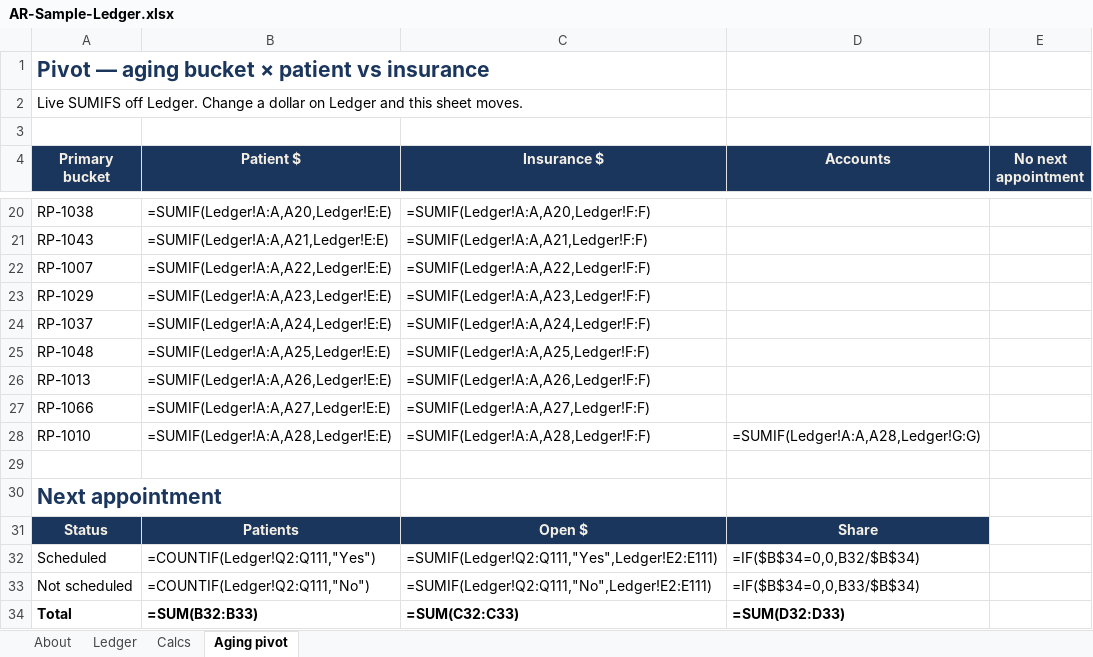
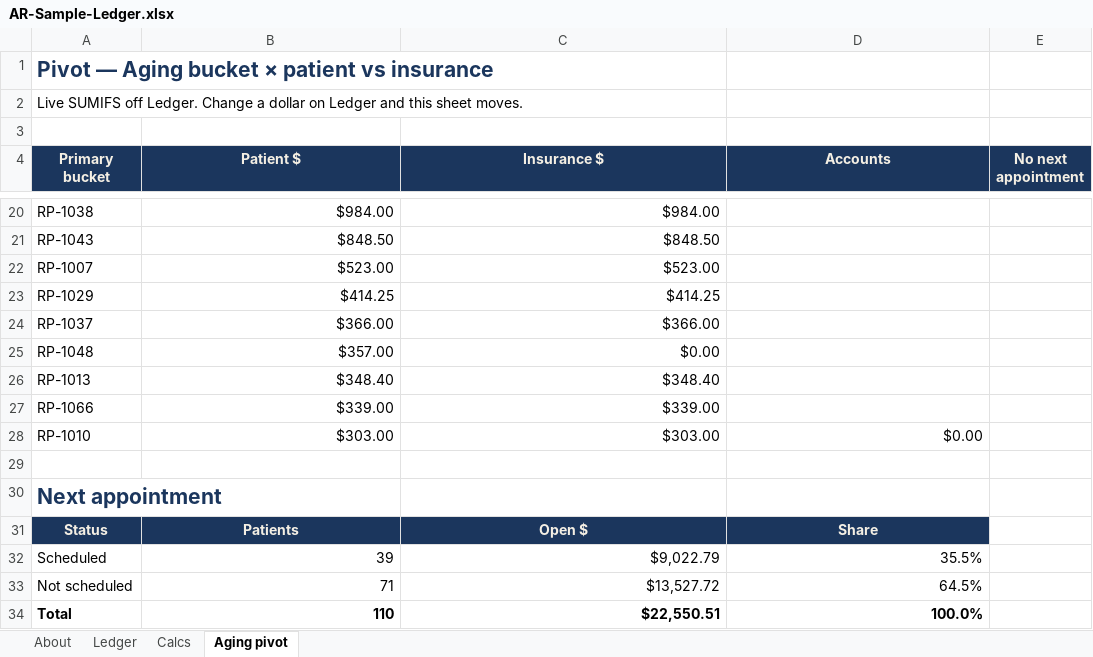
Before and after one commit to haleymykellemaes-beep/haleymykellemaes-beep.github.io, an Excel workbook: AR-Sample-Ledger.xlsx, sheet Aging pivot, drawn as a sheet; only a part is shown, gaps mark what is left out; values as stored, in another font and other column widths than the file's, no borders; formulas without a stored value are shown as written; charts and pictures not drawn; the diff covers the shown part only; the diff names each change by its address in the sheet, - before the commit and + after, or states it on an @@ line.

```diff
--- a/AR-Sample-Ledger.xlsx (sheet Aging pivot)
+++ b/AR-Sample-Ledger.xlsx (sheet Aging pivot)
-A1 (Primary bucket): Pivot — aging bucket × patient vs insurance
+A1 (Primary bucket): Pivot — Aging bucket × patient vs insurance
-B20 (Patient $): =SUMIF(Ledger!A:A,A20,Ledger!E:E)
+B20 (Patient $): $984.00
-C20 (Insurance $): =SUMIF(Ledger!A:A,A20,Ledger!F:F)
+C20 (Insurance $): $984.00
-B21 (Patient $): =SUMIF(Ledger!A:A,A21,Ledger!E:E)
+B21 (Patient $): $848.50
-C21 (Insurance $): =SUMIF(Ledger!A:A,A21,Ledger!F:F)
+C21 (Insurance $): $848.50
-B22 (Patient $): =SUMIF(Ledger!A:A,A22,Ledger!E:E)
+B22 (Patient $): $523.00
-C22 (Insurance $): =SUMIF(Ledger!A:A,A22,Ledger!F:F)
+C22 (Insurance $): $523.00
-B23 (Patient $): =SUMIF(Ledger!A:A,A23,Ledger!E:E)
+B23 (Patient $): $414.25
-C23 (Insurance $): =SUMIF(Ledger!A:A,A23,Ledger!F:F)
+C23 (Insurance $): $414.25
-B24 (Patient $): =SUMIF(Ledger!A:A,A24,Ledger!E:E)
+B24 (Patient $): $366.00
-C24 (Insurance $): =SUMIF(Ledger!A:A,A24,Ledger!F:F)
+C24 (Insurance $): $366.00
-B25 (Patient $): =SUMIF(Ledger!A:A,A25,Ledger!E:E)
+B25 (Patient $): $357.00
-C25 (Insurance $): =SUMIF(Ledger!A:A,A25,Ledger!F:F)
+C25 (Insurance $): $0.00
-B26 (Patient $): =SUMIF(Ledger!A:A,A26,Ledger!E:E)
+B26 (Patient $): $348.40
-C26 (Insurance $): =SUMIF(Ledger!A:A,A26,Ledger!F:F)
+C26 (Insurance $): $348.40
-B27 (Patient $): =SUMIF(Ledger!A:A,A27,Ledger!E:E)
+B27 (Patient $): $339.00
-C27 (Insurance $): =SUMIF(Ledger!A:A,A27,Ledger!F:F)
+C27 (Insurance $): $339.00
-B28 (Patient $): =SUMIF(Ledger!A:A,A28,Ledger!E:E)
+B28 (Patient $): $303.00
-C28 (Insurance $): =SUMIF(Ledger!A:A,A28,Ledger!F:F)
+C28 (Insurance $): $303.00
-D28 (Accounts): =SUMIF(Ledger!A:A,A28,Ledger!G:G)
+D28 (Accounts): $0.00
-B32 (Patient $): =COUNTIF(Ledger!Q2:Q111,"Yes")
+B32 (Patient $): 39
-C32 (Insurance $): =SUMIF(Ledger!Q2:Q111,"Yes",Ledger!E2:E111)
+C32 (Insurance $): $9,022.79
-D32 (Accounts): =IF($B$34=0,0,B32/$B$34)
+D32 (Accounts): 35.5%
-B33 (Patient $): =COUNTIF(Ledger!Q2:Q111,"No")
+B33 (Patient $): 71
-C33 (Insurance $): =SUMIF(Ledger!Q2:Q111,"No",Ledger!E2:E111)
+C33 (Insurance $): $13,527.72
-D33 (Accounts): =IF($B$34=0,0,B33/$B$34)
+D33 (Accounts): 64.5%
-B34 (Patient $): =SUM(B32:B33)
+B34 (Patient $): 110
-C34 (Insurance $): =SUM(C32:C33)
+C34 (Insurance $): $22,550.51
-D34 (Accounts): =SUM(D32:D33)
+D34 (Accounts): 100.0%
```
Also changed, not shown: 32 edited cells elsewhere in this sheet, sheet Ledger, sheet Calcs, charts or pictures.
